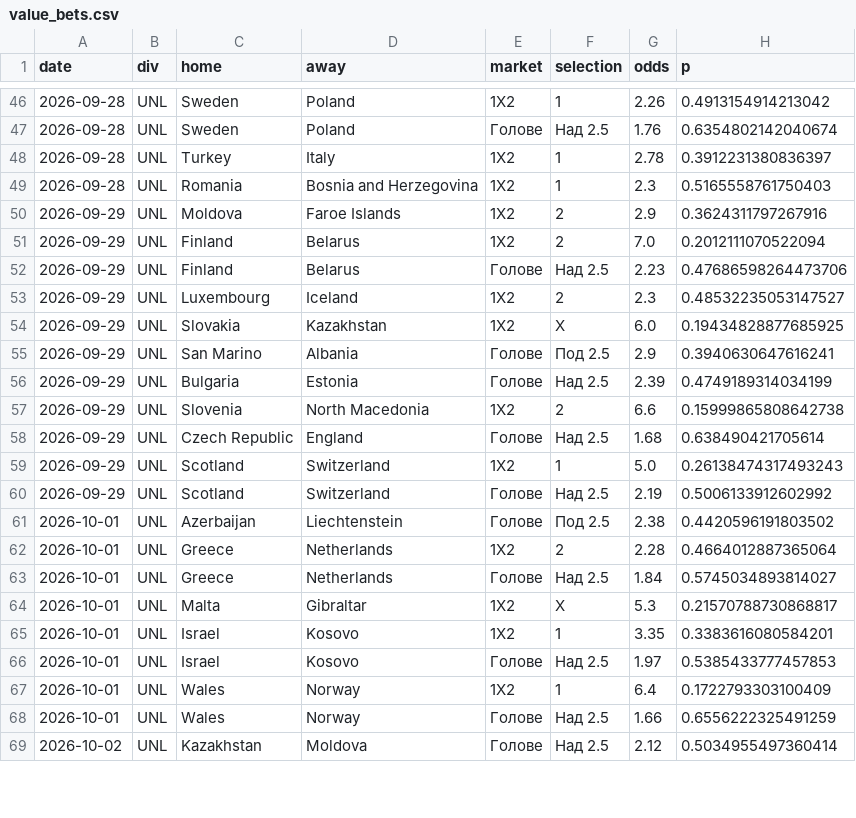
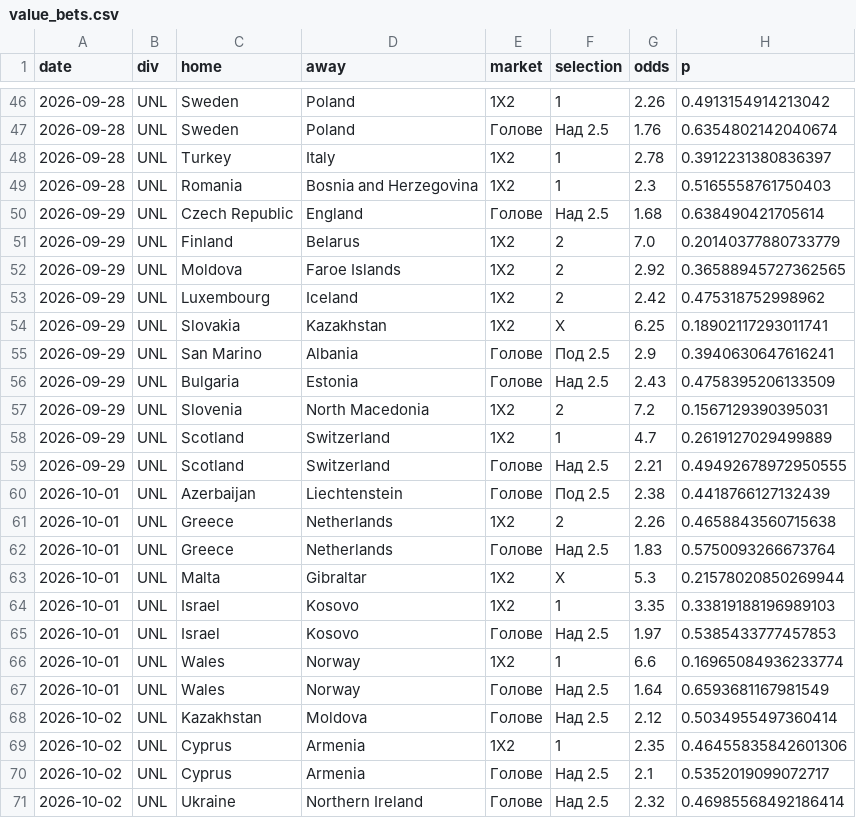
Before and after one commit to mnikolov9/football-prediction, a CSV file: data/log/value_bets.csv, drawn as a sheet; only a part is shown, gaps mark what is left out; the diff covers the shown part only.

```diff
--- a/data/log/value_bets.csv
+++ b/data/log/value_bets.csv
@@ -49,21 +49,23 @@ date,div,home,away,market,selection,odds,p
 2026-09-28,UNL,Romania,Bosnia and Herzegovina,1X2,1,2.3,0.5165558761750403
-2026-09-29,UNL,Moldova,Faroe Islands,1X2,2,2.9,0.3624311797267916
-2026-09-29,UNL,Finland,Belarus,1X2,2,7.0,0.2012111070522094
-2026-09-29,UNL,Finland,Belarus,Голове,Над 2.5,2.23,0.47686598264473706
-2026-09-29,UNL,Luxembourg,Iceland,1X2,2,2.3,0.48532235053147527
-2026-09-29,UNL,Slovakia,Kazakhstan,1X2,X,6.0,0.19434828877685925
+2026-09-29,UNL,Czech Republic,England,Голове,Над 2.5,1.68,0.638490421705614
+2026-09-29,UNL,Finland,Belarus,1X2,2,7.0,0.20140377880733779
+2026-09-29,UNL,Moldova,Faroe Islands,1X2,2,2.92,0.36588945727362565
+2026-09-29,UNL,Luxembourg,Iceland,1X2,2,2.42,0.475318752998962
+2026-09-29,UNL,Slovakia,Kazakhstan,1X2,X,6.25,0.18902117293011741
 2026-09-29,UNL,San Marino,Albania,Голове,Под 2.5,2.9,0.3940630647616241
-2026-09-29,UNL,Bulgaria,Estonia,Голове,Над 2.5,2.39,0.4749189314034199
-2026-09-29,UNL,Slovenia,North Macedonia,1X2,2,6.6,0.15999865808642738
-2026-09-29,UNL,Czech Republic,England,Голове,Над 2.5,1.68,0.638490421705614
-2026-09-29,UNL,Scotland,Switzerland,1X2,1,5.0,0.26138474317493243
-2026-09-29,UNL,Scotland,Switzerland,Голове,Над 2.5,2.19,0.5006133912602992
-2026-10-01,UNL,Azerbaijan,Liechtenstein,Голове,Под 2.5,2.38,0.4420596191803502
-2026-10-01,UNL,Greece,Netherlands,1X2,2,2.28,0.4664012887365064
-2026-10-01,UNL,Greece,Netherlands,Голове,Над 2.5,1.84,0.5745034893814027
-2026-10-01,UNL,Malta,Gibraltar,1X2,X,5.3,0.21570788730868817
-2026-10-01,UNL,Israel,Kosovo,1X2,1,3.35,0.3383616080584201
+2026-09-29,UNL,Bulgaria,Estonia,Голове,Над 2.5,2.43,0.4758395206133509
+2026-09-29,UNL,Slovenia,North Macedonia,1X2,2,7.2,0.1567129390395031
+2026-09-29,UNL,Scotland,Switzerland,1X2,1,4.7,0.2619127029499889
+2026-09-29,UNL,Scotland,Switzerland,Голове,Над 2.5,2.21,0.49492678972950555
+2026-10-01,UNL,Azerbaijan,Liechtenstein,Голове,Под 2.5,2.38,0.4418766127132439
+2026-10-01,UNL,Greece,Netherlands,1X2,2,2.26,0.4658843560715638
+2026-10-01,UNL,Greece,Netherlands,Голове,Над 2.5,1.83,0.5750093266673764
+2026-10-01,UNL,Malta,Gibraltar,1X2,X,5.3,0.21578020850269944
+2026-10-01,UNL,Israel,Kosovo,1X2,1,3.35,0.33819188196989103
 2026-10-01,UNL,Israel,Kosovo,Голове,Над 2.5,1.97,0.5385433777457853
-2026-10-01,UNL,Wales,Norway,1X2,1,6.4,0.1722793303100409
-2026-10-01,UNL,Wales,Norway,Голове,Над 2.5,1.66,0.6556222325491259
+2026-10-01,UNL,Wales,Norway,1X2,1,6.6,0.16965084936233774
+2026-10-01,UNL,Wales,Norway,Голове,Над 2.5,1.64,0.6593681167981549
 2026-10-02,UNL,Kazakhstan,Moldova,Голове,Над 2.5,2.12,0.5034955497360414
+2026-10-02,UNL,Cyprus,Armenia,1X2,1,2.35,0.46455835842601306
+2026-10-02,UNL,Cyprus,Armenia,Голове,Над 2.5,2.1,0.5352019099072717
+2026-10-02,UNL,Ukraine,Northern Ireland,Голове,Над 2.5,2.32,0.46985568492186414
```
Also changed, not shown: 11 added rows and 13 edited cells elsewhere in this file, data/log/predictions.csv, data/raw/2627_SP2.csv, 2 other files.
